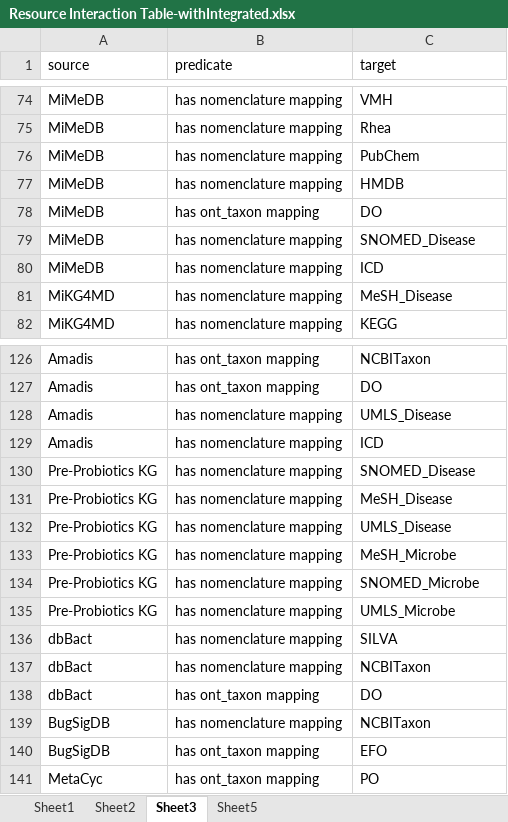
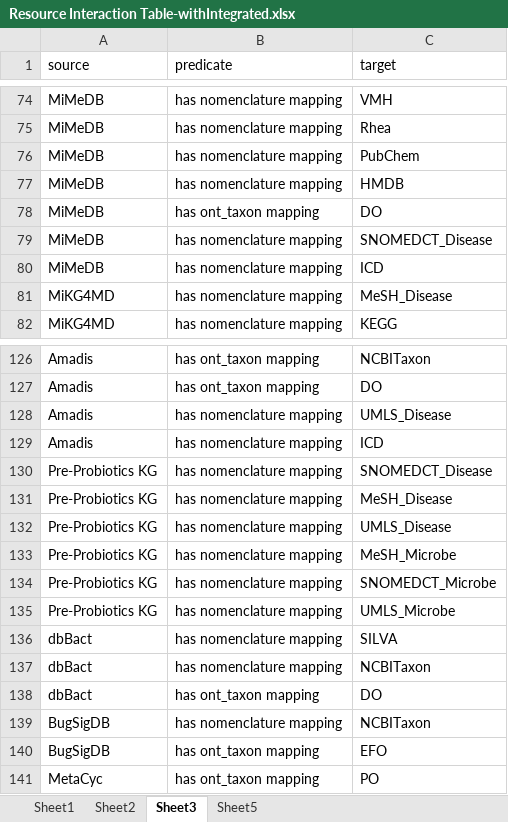
Before and after one commit to lozuponelab/knowledge-source-mappings, an Excel workbook: data/Resource Interaction Table-withIntegrated.xlsx, sheet Sheet3, drawn as a sheet; only a part is shown, gaps mark what is left out; values as stored, in another font and other column widths than the file's, no borders; the diff names each change by its address in the sheet, - before the commit and + after, or states it on an @@ line.

Commit message:
Replace snomed with snomed ct.

```diff
--- a/data/Resource Interaction Table-withIntegrated.xlsx (sheet Sheet3)
+++ b/data/Resource Interaction Table-withIntegrated.xlsx (sheet Sheet3)
-C79 (target): SNOMED_Disease
+C79 (target): SNOMEDCT_Disease
-C130 (target): SNOMED_Disease
+C130 (target): SNOMEDCT_Disease
-C134 (target): SNOMED_Microbe
+C134 (target): SNOMEDCT_Microbe
```
Also changed, not shown: sheet Sheet5, sheet Sheet1, sheet Sheet2, data/Resource Interaction Table.xlsx, 2 other files.
